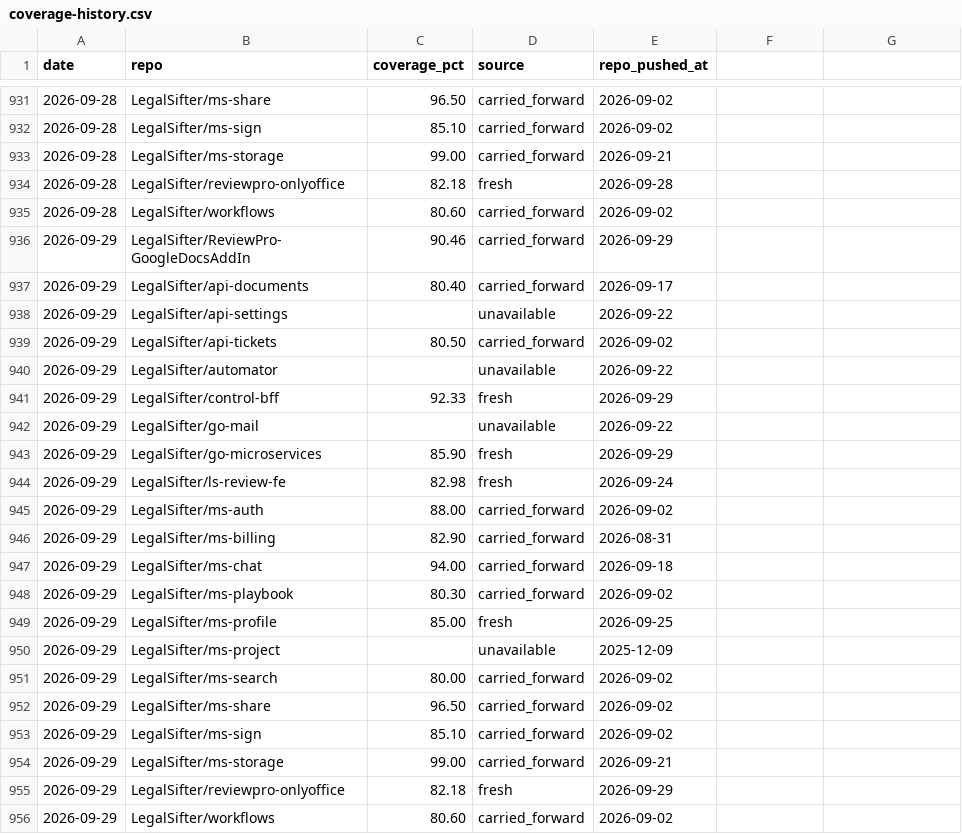
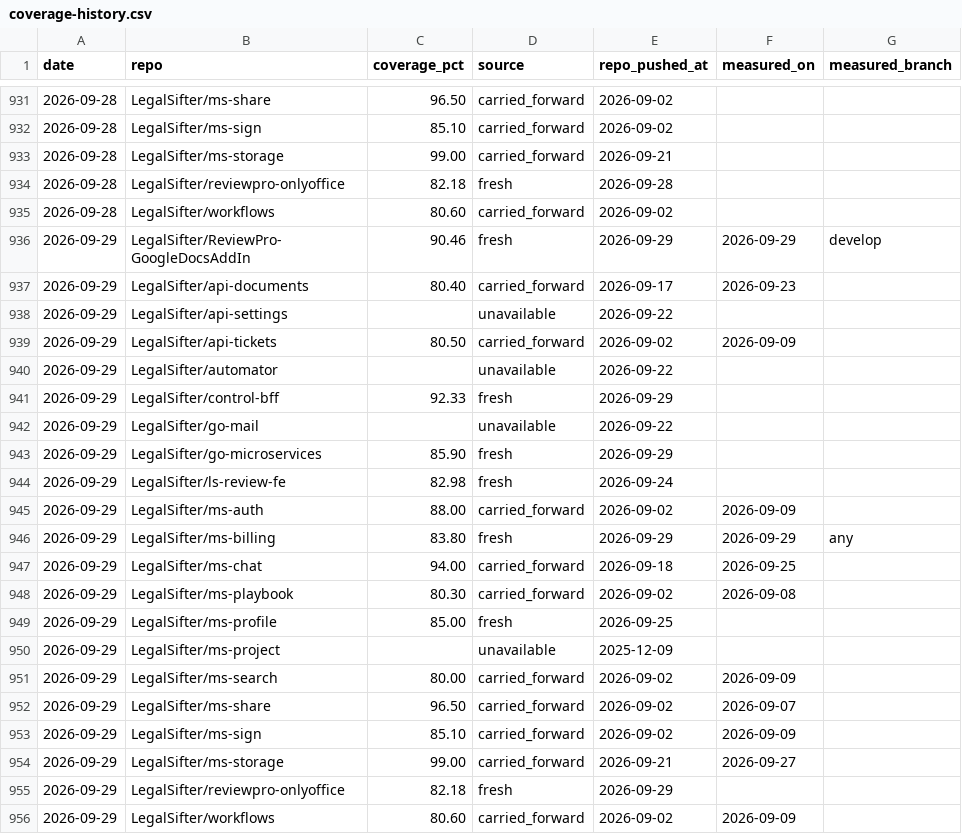
Before and after one commit to brian-toombs-ls/coverage-dashboard, a CSV file: coverage-history.csv, drawn as a sheet; only a part is shown, gaps mark what is left out; the diff names each change by its address in the sheet, - before the commit and + after, or states it on an @@ line.

Commit message:
chore: coverage update 2026-09-29

```diff
--- a/coverage-history.csv
+++ b/coverage-history.csv
-F1: (empty)
+F1: measured_on
-G1: (empty)
+G1: measured_branch
-D936 (source): carried_forward
+D936 (source): fresh
-F936 (measured_on): (empty)
+F936 (measured_on): 2026-09-29
-G936 (measured_branch): (empty)
+G936 (measured_branch): develop
-F937 (measured_on): (empty)
+F937 (measured_on): 2026-09-23
-F939 (measured_on): (empty)
+F939 (measured_on): 2026-09-09
-F945 (measured_on): (empty)
+F945 (measured_on): 2026-09-09
-C946 (coverage_pct): 82.90
+C946 (coverage_pct): 83.80
-D946 (source): carried_forward
+D946 (source): fresh
-E946 (repo_pushed_at): 2026-08-31
+E946 (repo_pushed_at): 2026-09-29
-F946 (measured_on): (empty)
+F946 (measured_on): 2026-09-29
-G946 (measured_branch): (empty)
+G946 (measured_branch): any
-F947 (measured_on): (empty)
+F947 (measured_on): 2026-09-25
-F948 (measured_on): (empty)
+F948 (measured_on): 2026-09-08
-F951 (measured_on): (empty)
+F951 (measured_on): 2026-09-09
-F952 (measured_on): (empty)
+F952 (measured_on): 2026-09-07
-F953 (measured_on): (empty)
+F953 (measured_on): 2026-09-09
-F954 (measured_on): (empty)
+F954 (measured_on): 2026-09-27
-F956 (measured_on): (empty)
+F956 (measured_on): 2026-09-09
```
